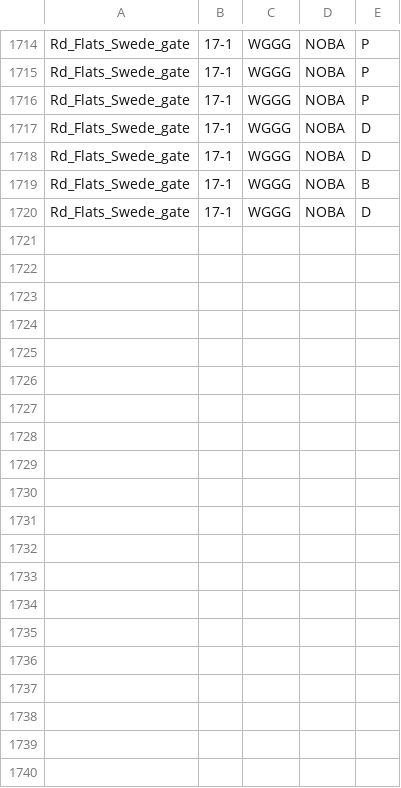
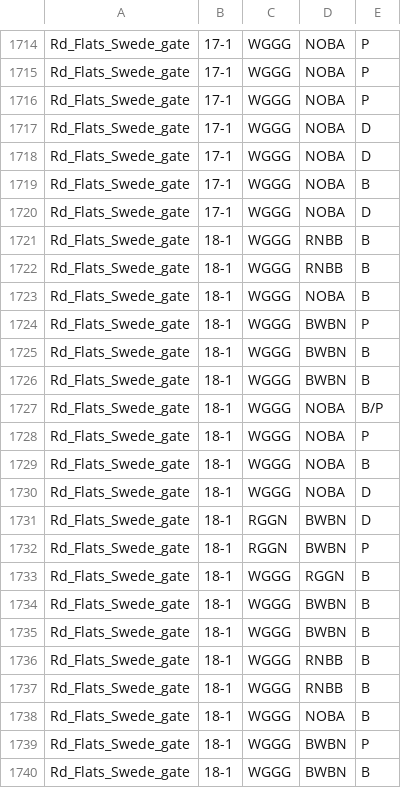
Before and after one commit to QuinlanMann/Pukeko_Dom_Observations, a CSV file: Dom_Obs_Master.csv, drawn as a sheet; only a part is shown, gaps mark what is left out; the diff covers the shown part only.

Commit message:
ADDED SWEDE GATE OCTOBER 18TH

```diff
--- a/Dom_Obs_Master.csv
+++ b/Dom_Obs_Master.csv
@@ -1720 +1720,21 @@ Rd_Flats_Swede_gate,17-1,WGGG,NOBA,B
 Rd_Flats_Swede_gate,17-1,WGGG,NOBA,D
+Rd_Flats_Swede_gate,18-1,WGGG,RNBB,B
+Rd_Flats_Swede_gate,18-1,WGGG,RNBB,B
+Rd_Flats_Swede_gate,18-1,WGGG,NOBA,B
+Rd_Flats_Swede_gate,18-1,WGGG,BWBN,P
+Rd_Flats_Swede_gate,18-1,WGGG,BWBN,B
+Rd_Flats_Swede_gate,18-1,WGGG,BWBN,B
+Rd_Flats_Swede_gate,18-1,WGGG,NOBA,B/P
+Rd_Flats_Swede_gate,18-1,WGGG,NOBA,P
+Rd_Flats_Swede_gate,18-1,WGGG,NOBA,B
+Rd_Flats_Swede_gate,18-1,WGGG,NOBA,D
+Rd_Flats_Swede_gate,18-1,RGGN,BWBN,D
+Rd_Flats_Swede_gate,18-1,RGGN,BWBN,P
+Rd_Flats_Swede_gate,18-1,WGGG,RGGN,B
+Rd_Flats_Swede_gate,18-1,WGGG,BWBN,B
+Rd_Flats_Swede_gate,18-1,WGGG,BWBN,B
+Rd_Flats_Swede_gate,18-1,WGGG,RNBB,B
+Rd_Flats_Swede_gate,18-1,WGGG,RNBB,B
+Rd_Flats_Swede_gate,18-1,WGGG,NOBA,B
+Rd_Flats_Swede_gate,18-1,WGGG,BWBN,P
+Rd_Flats_Swede_gate,18-1,WGGG,BWBN,B
```
Also changed, not shown: 12 added rows elsewhere in this file.
